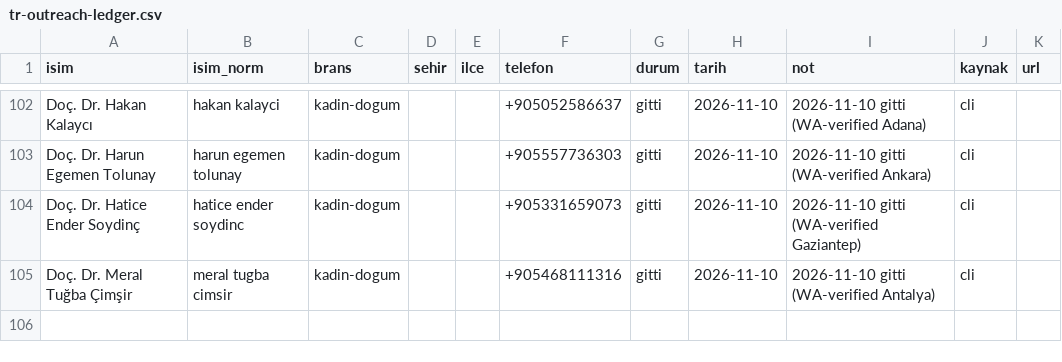
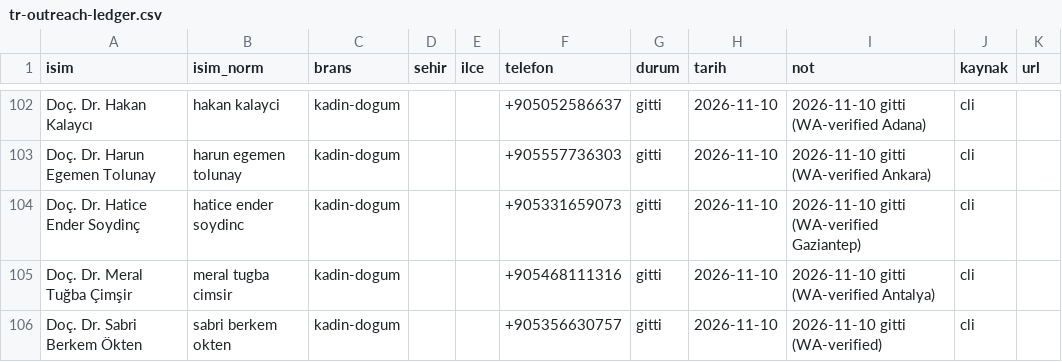
Before and after one commit to dreamturkiye/notya-ai, a CSV file: docs/growth/tr-outreach-ledger.csv, drawn as a sheet; only a part is shown, gaps mark what is left out.

```diff
--- a/docs/growth/tr-outreach-ledger.csv
+++ b/docs/growth/tr-outreach-ledger.csv
@@ -105 +105,2 @@ Doç. Dr. Hatice Ender Soydinç,hatice ender soydinc,kadin-dogum,,,+905331659073
 Doç. Dr. Meral Tuğba Çimşir,meral tugba cimsir,kadin-dogum,,,+905468111316,gitti,2026-11-10,2026-11-10 gitti (WA-verified Antalya),cli,
+Doç. Dr. Sabri Berkem Ökten,sabri berkem okten,kadin-dogum,,,+905356630757,gitti,2026-11-10,2026-11-10 gitti (WA-verified),cli,
```
Also changed, not shown: docs/growth/tr-whatsapp-wave4.csv, 2 other files.
